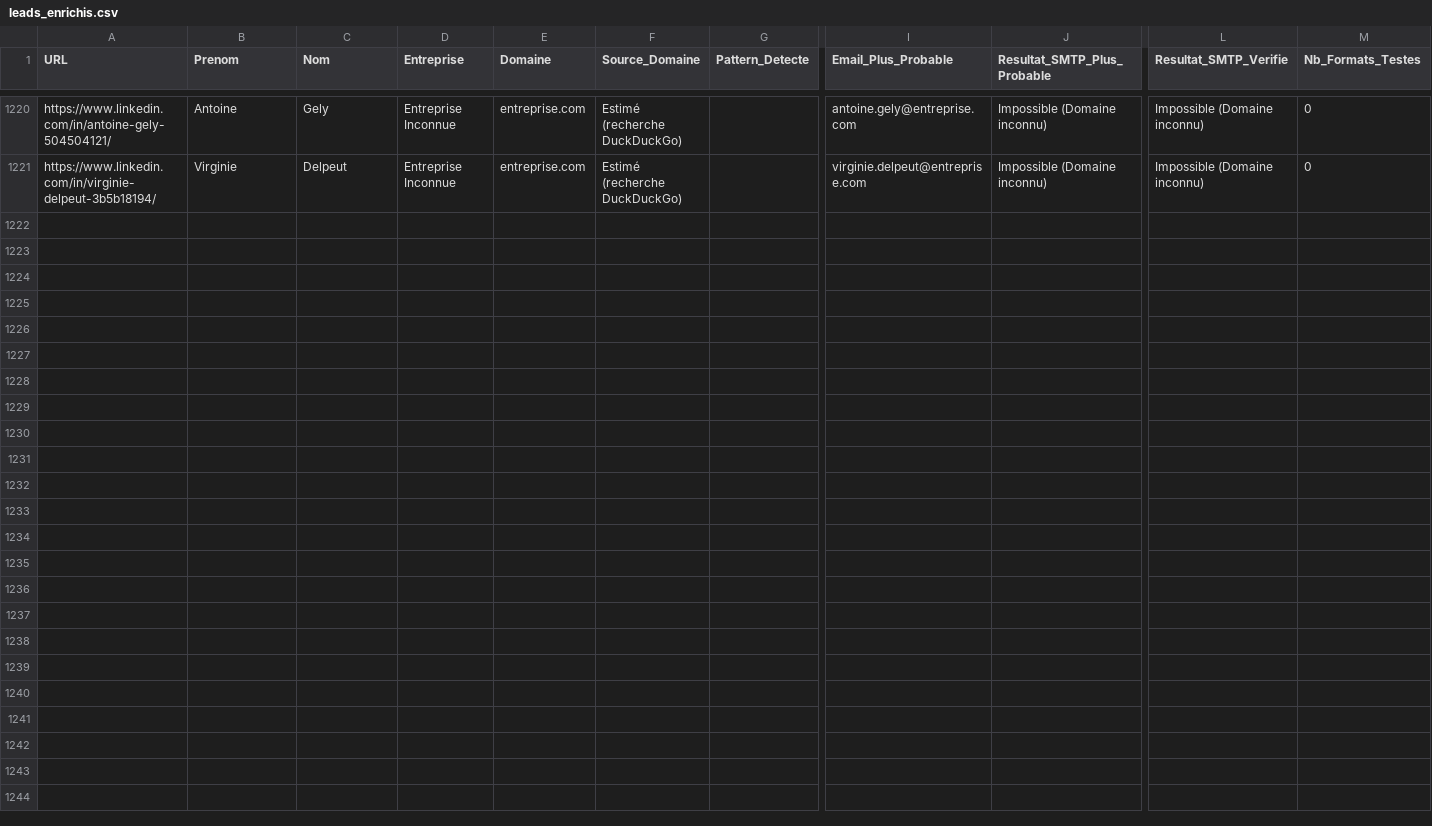
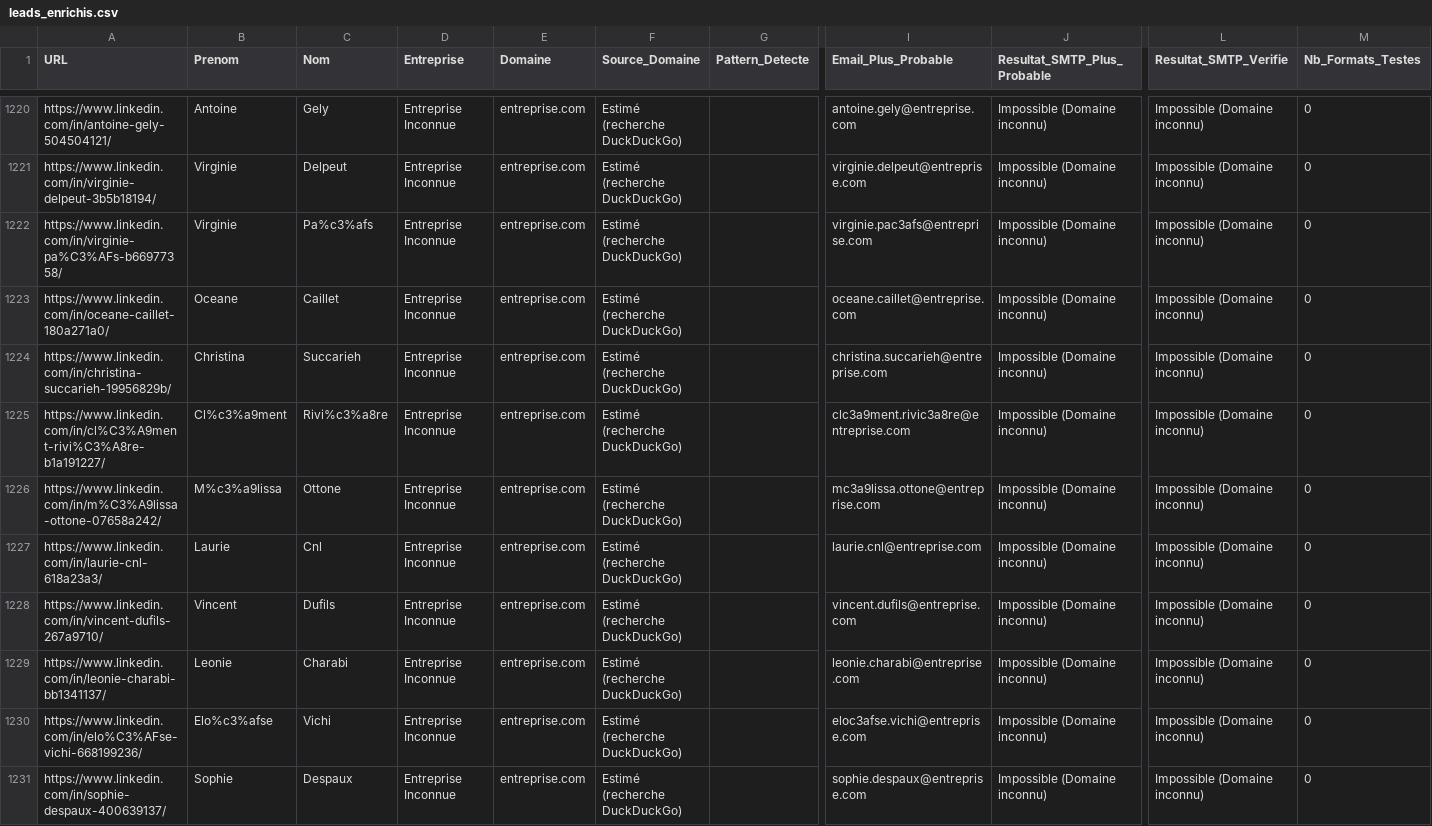
Before and after one commit to infographistemada-sudo/URL-4, a CSV file: leads_enrichis.csv, drawn as a sheet; only a part is shown, gaps mark what is left out; rows hold the shown columns only; the diff covers the shown part only; the diff names each change by its address in the sheet, - before the commit and + after, or states it on an @@ line.

```diff
--- a/leads_enrichis.csv
+++ b/leads_enrichis.csv
+row 1222: https://www.linkedin.com/in/virginie-pa%C3%AFs-b66977358/ | Virginie | Pa%c3%afs | Entreprise Inconnue | entreprise.com | Estimé (recherche DuckDuckGo) |  | virginie.pac3afs@entreprise.com | Impossible (Domaine inconnu) | Impossible (Domaine inconnu) | 0
+row 1223: https://www.linkedin.com/in/oceane-caillet-180a271a0/ | Oceane | Caillet | Entreprise Inconnue | entreprise.com | Estimé (recherche DuckDuckGo) |  | oceane.caillet@entreprise.com | Impossible (Domaine inconnu) | Impossible (Domaine inconnu) | 0
+row 1224: https://www.linkedin.com/in/christina-succarieh-19956829b/ | Christina | Succarieh | Entreprise Inconnue | entreprise.com | Estimé (recherche DuckDuckGo) |  | christina.succarieh@entreprise.com | Impossible (Domaine inconnu) | Impossible (Domaine inconnu) | 0
+row 1225: https://www.linkedin.com/in/cl%C3%A9ment-rivi%C3%A8re-b1a191227/ | Cl%c3%a9ment | Rivi%c3%a8re | Entreprise Inconnue | entreprise.com | Estimé (recherche DuckDuckGo) |  | clc3a9ment.rivic3a8re@entreprise.com | Impossible (Domaine inconnu) | Impossible (Domaine inconnu) | 0
+row 1226: https://www.linkedin.com/in/m%C3%A9lissa-ottone-07658a242/ | M%c3%a9lissa | Ottone | Entreprise Inconnue | entreprise.com | Estimé (recherche DuckDuckGo) |  | mc3a9lissa.ottone@entreprise.com | Impossible (Domaine inconnu) | Impossible (Domaine inconnu) | 0
+row 1227: https://www.linkedin.com/in/laurie-cnl-618a23a3/ | Laurie | Cnl | Entreprise Inconnue | entreprise.com | Estimé (recherche DuckDuckGo) |  | laurie.cnl@entreprise.com | Impossible (Domaine inconnu) | Impossible (Domaine inconnu) | 0
+row 1228: https://www.linkedin.com/in/vincent-dufils-267a9710/ | Vincent | Dufils | Entreprise Inconnue | entreprise.com | Estimé (recherche DuckDuckGo) |  | vincent.dufils@entreprise.com | Impossible (Domaine inconnu) | Impossible (Domaine inconnu) | 0
+row 1229: https://www.linkedin.com/in/leonie-charabi-bb1341137/ | Leonie | Charabi | Entreprise Inconnue | entreprise.com | Estimé (recherche DuckDuckGo) |  | leonie.charabi@entreprise.com | Impossible (Domaine inconnu) | Impossible (Domaine inconnu) | 0
+row 1230: https://www.linkedin.com/in/elo%C3%AFse-vichi-668199236/ | Elo%c3%afse | Vichi | Entreprise Inconnue | entreprise.com | Estimé (recherche DuckDuckGo) |  | eloc3afse.vichi@entreprise.com | Impossible (Domaine inconnu) | Impossible (Domaine inconnu) | 0
+row 1231: https://www.linkedin.com/in/sophie-despaux-400639137/ | Sophie | Despaux | Entreprise Inconnue | entreprise.com | Estimé (recherche DuckDuckGo) |  | sophie.despaux@entreprise.com | Impossible (Domaine inconnu) | Impossible (Domaine inconnu) | 0
```
Also changed, not shown: 10 added rows elsewhere in this file, liste.csv.
